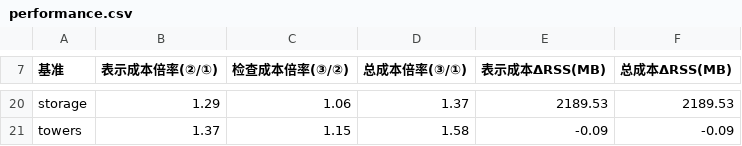
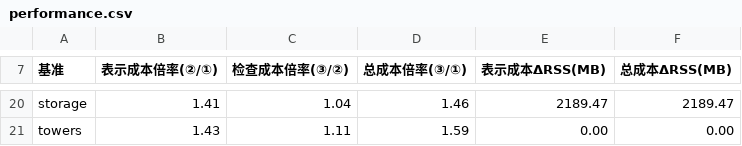
Before and after one commit to FDU-SSR/yian-lang, a CSV file: paper/data/performance.csv, drawn as a sheet; only a part is shown, gaps mark what is left out; the diff covers the shown part only; the diff names each change by its address in the sheet, - before the commit and + after, or states it on an @@ line.

```diff
--- a/paper/data/performance.csv
+++ b/paper/data/performance.csv
-B20 (表示成本倍率(②/①)): 1.29
+B20 (表示成本倍率(②/①)): 1.41
-C20 (检查成本倍率(③/②)): 1.06
+C20 (检查成本倍率(③/②)): 1.04
-D20 (总成本倍率(③/①)): 1.37
+D20 (总成本倍率(③/①)): 1.46
-E20 (表示成本ΔRSS(MB)): 2189.53
+E20 (表示成本ΔRSS(MB)): 2189.47
-F20 (总成本ΔRSS(MB)): 2189.53
+F20 (总成本ΔRSS(MB)): 2189.47
-B21 (表示成本倍率(②/①)): 1.37
+B21 (表示成本倍率(②/①)): 1.43
-C21 (检查成本倍率(③/②)): 1.15
+C21 (检查成本倍率(③/②)): 1.11
-D21 (总成本倍率(③/①)): 1.58
+D21 (总成本倍率(③/①)): 1.59
-E21 (表示成本ΔRSS(MB)): -0.09
+E21 (表示成本ΔRSS(MB)): 0.00
-F21 (总成本ΔRSS(MB)): -0.09
+F21 (总成本ΔRSS(MB)): 0.00
```
Also changed, not shown: 59 edited cells elsewhere in this file, docs/performance.csv, 5 other files.
